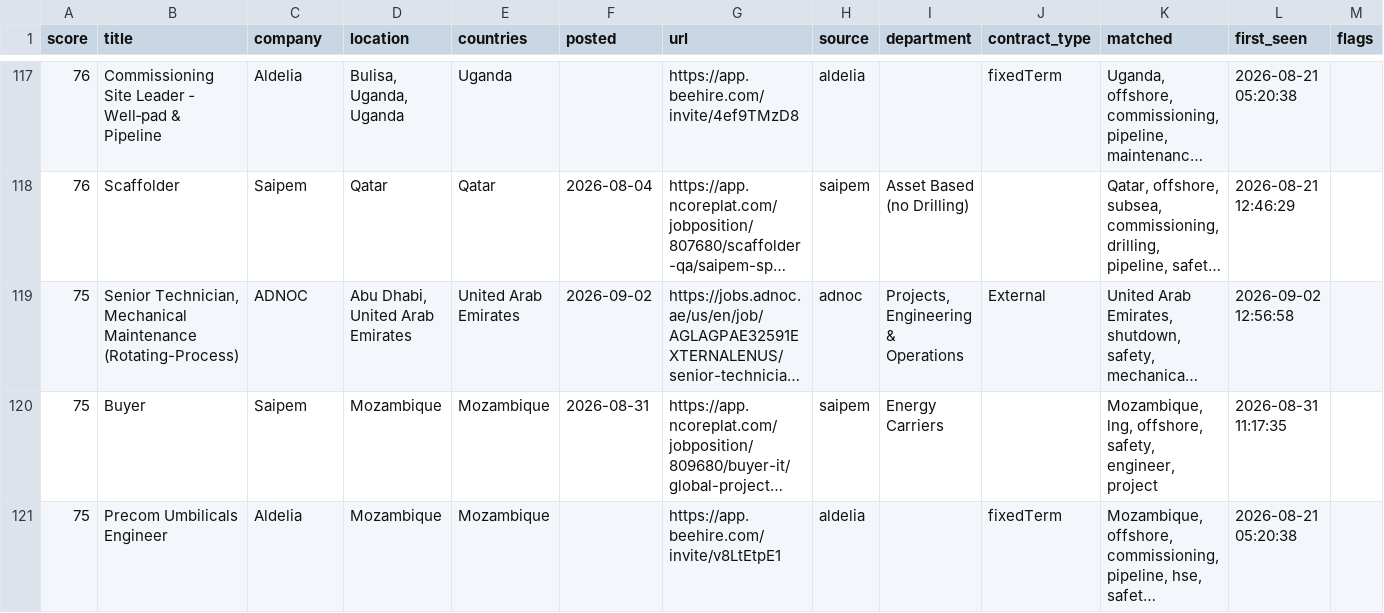
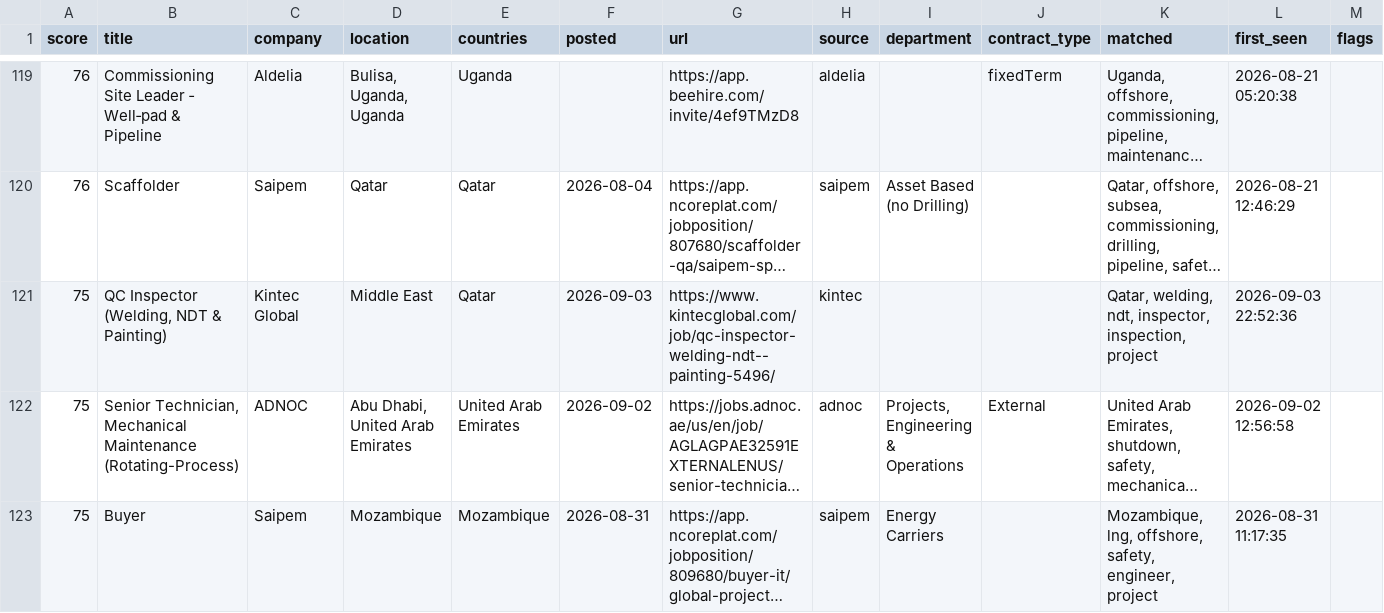
Before and after one commit to Khanmi1973/ogjobs, a CSV file: docs/jobs.csv, drawn as a sheet; only a part is shown, gaps mark what is left out; the shorter side is filled out with more unchanged rows; long unchanged cells end in …; the diff covers the shown part only; the diff names each change by its address in the sheet, - before the commit and + after, or states it on an @@ line.

```diff
--- a/docs/jobs.csv
+++ b/docs/jobs.csv
+row 121: 75 | QC Inspector (Welding, NDT & Painting) | Kintec Global | Middle East | Qatar | 2026-09-03 | https://www.kintecglobal.com/job/qc-inspector-welding-ndt--painting-5496/ | kintec |  |  | Qatar, welding, ndt, inspector, inspection, project | 2026-09-03 22:52:36
```
Also changed, not shown: 8 added rows and 5 removed rows elsewhere in this file, 3 other files.
